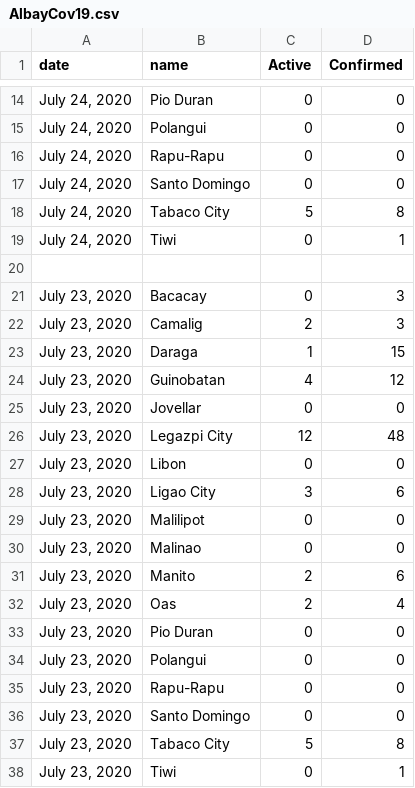
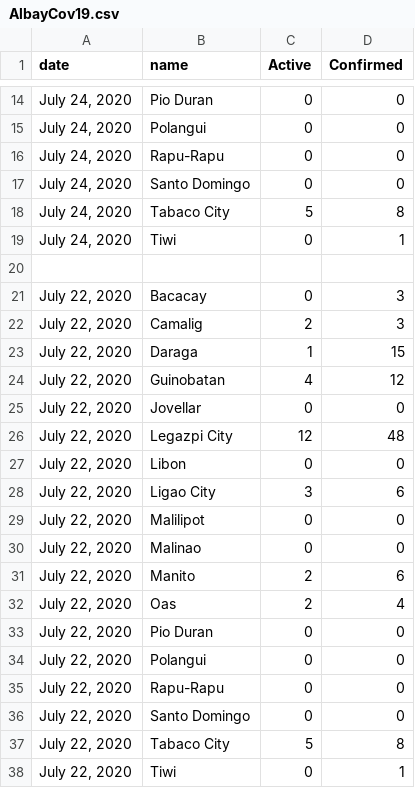
Before and after one commit to jmbangate/jmbangate.github.io, a CSV file: covid/prov/Albay/AlbayCov19.csv, drawn as a sheet; only a part is shown, gaps mark what is left out.

Commit message:
added albay

```diff
--- a/covid/prov/Albay/AlbayCov19.csv
+++ b/covid/prov/Albay/AlbayCov19.csv
@@ -20,19 +20,19 @@ date,name,Active,Confirmed
 ,,,
-"July 23, 2020",Bacacay,0,3
-"July 23, 2020",Camalig,2,3
-"July 23, 2020",Daraga,1,15
-"July 23, 2020",Guinobatan,4,12
-"July 23, 2020",Jovellar,0,0
-"July 23, 2020",Legazpi City,12,48
-"July 23, 2020",Libon,0,0
-"July 23, 2020",Ligao City,3,6
-"July 23, 2020",Malilipot,0,0
-"July 23, 2020",Malinao,0,0
-"July 23, 2020",Manito,2,6
-"July 23, 2020",Oas,2,4
-"July 23, 2020",Pio Duran,0,0
-"July 23, 2020",Polangui,0,0
-"July 23, 2020",Rapu-Rapu,0,0
-"July 23, 2020",Santo Domingo,0,0
-"July 23, 2020",Tabaco City,5,8
-"July 23, 2020",Tiwi,0,1
+"July 22, 2020",Bacacay,0,3
+"July 22, 2020",Camalig,2,3
+"July 22, 2020",Daraga,1,15
+"July 22, 2020",Guinobatan,4,12
+"July 22, 2020",Jovellar,0,0
+"July 22, 2020",Legazpi City,12,48
+"July 22, 2020",Libon,0,0
+"July 22, 2020",Ligao City,3,6
+"July 22, 2020",Malilipot,0,0
+"July 22, 2020",Malinao,0,0
+"July 22, 2020",Manito,2,6
+"July 22, 2020",Oas,2,4
+"July 22, 2020",Pio Duran,0,0
+"July 22, 2020",Polangui,0,0
+"July 22, 2020",Rapu-Rapu,0,0
+"July 22, 2020",Santo Domingo,0,0
+"July 22, 2020",Tabaco City,5,8
+"July 22, 2020",Tiwi,0,1
```
